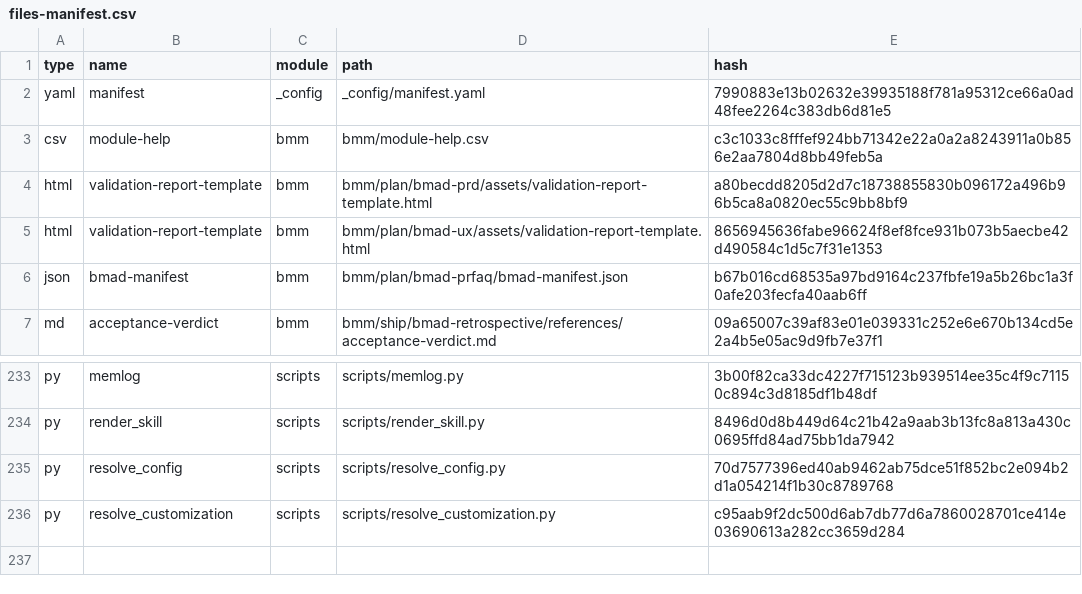
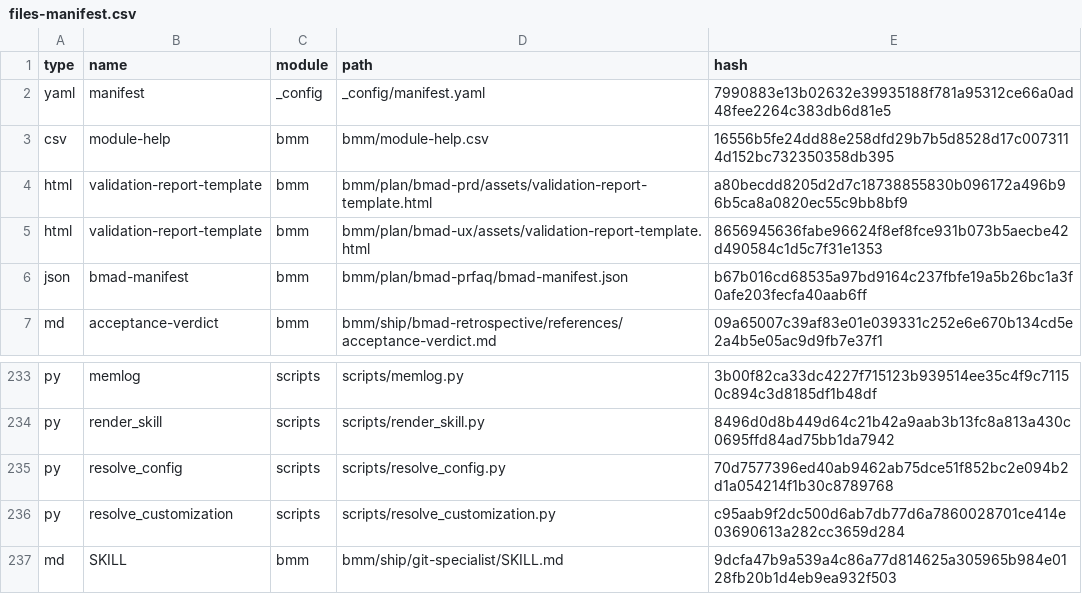
Before and after one commit to filipiinaciop/bmad-method-AiDD, a CSV file: _bmad/_config/files-manifest.csv, drawn as a sheet; only a part is shown, gaps mark what is left out.

```diff
--- a/_bmad/_config/files-manifest.csv
+++ b/_bmad/_config/files-manifest.csv
@@ -2,3 +2,3 @@ type,name,module,path,hash
 "yaml","manifest","_config","_config/manifest.yaml","7990883e13b02632e39935188f781a95312ce66a0ad48fee2264c383db6d81e5"
-"csv","module-help","bmm","bmm/module-help.csv","c3c1033c8fffef924bb71342e22a0a2a8243911a0b856e2aa7804d8bb49feb5a"
+"csv","module-help","bmm","bmm/module-help.csv","16556b5fe24dd88e258dfd29b7b5d8528d17c0073114d152bc732350358db395"
 "html","validation-report-template","bmm","bmm/plan/bmad-prd/assets/validation-report-template.html","a80becdd8205d2d7c18738855830b096172a496b96b5ca8a0820ec55c9bb8bf9"
@@ -236 +236,2 @@ type,name,module,path,hash
 "py","resolve_customization","scripts","scripts/resolve_customization.py","c95aab9f2dc500d6ab7db77d6a7860028701ce414e03690613a282cc3659d284"
+"md","SKILL","bmm","bmm/ship/git-specialist/SKILL.md","9dcfa47b9a539a4c86a77d814625a305965b984e0128fb20b1d4eb9ea932f503"
```
Also changed, not shown: _bmad/_config/bmad-help.csv, _bmad/_config/skill-manifest.csv, 7 other files.
